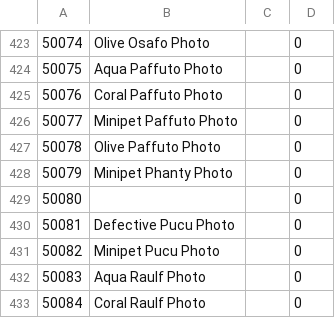
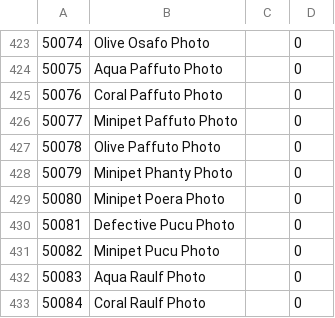
Before and after one commit to applessmillion/maralook, a CSV file: data/3-24-18.csv, drawn as a sheet; only a part is shown, gaps mark what is left out.

Commit message:
item 50080 did not have a name for whatever reason

```diff
--- a/data/3-24-18.csv
+++ b/data/3-24-18.csv
@@ -428,3 +428,3 @@
 50079,Minipet Phanty Photo,,0
-50080,,,0
+50080,Minipet Poera Photo,,0
 50081,Defective Pucu Photo,,0
```
